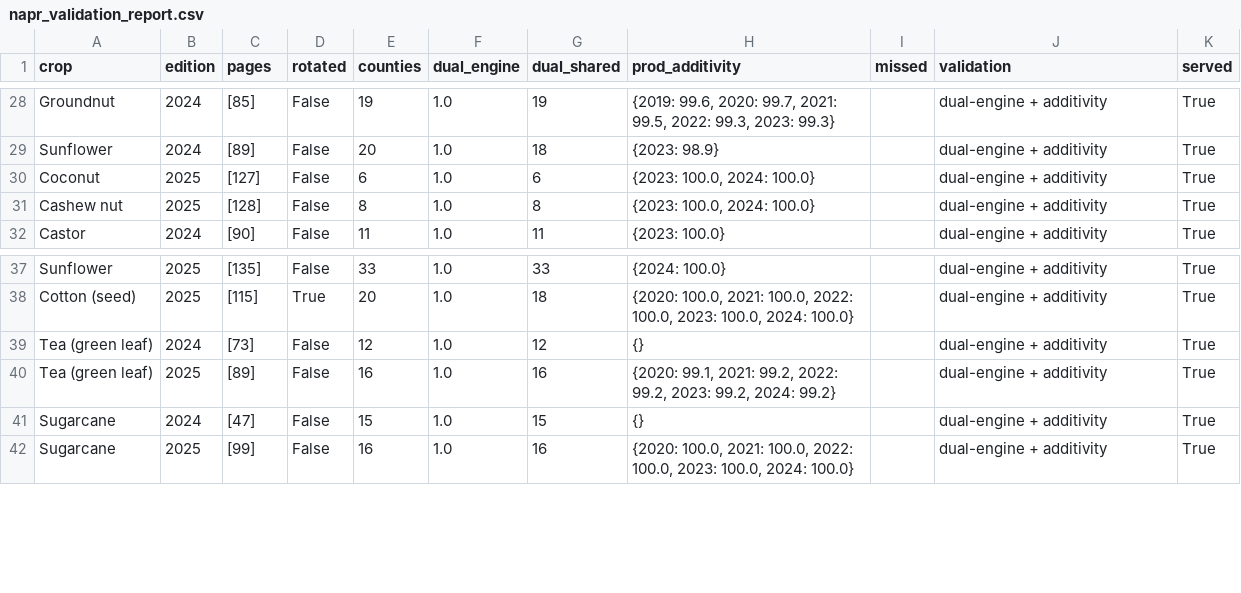
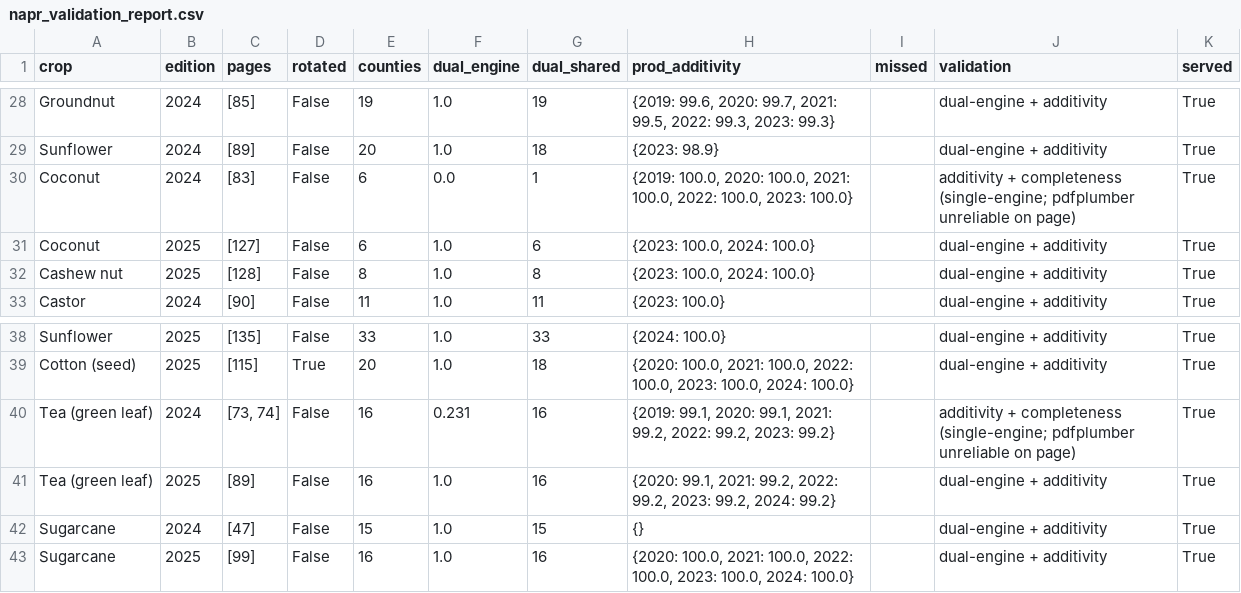
Before and after one commit to AdaptationAtlas/atlas_notebooks, a CSV file: data/KE-enso-explorer/_sources/napr_validation_report.csv, drawn as a sheet; only a part is shown, gaps mark what is left out.

```diff
--- a/data/KE-enso-explorer/_sources/napr_validation_report.csv
+++ b/data/KE-enso-explorer/_sources/napr_validation_report.csv
@@ -29,2 +29,3 @@ Groundnut,2024,[85],False,19,1.0,19,"{2019: 99.6, 2020: 99.7, 2021: 99.5, 2022:
 Sunflower,2024,[89],False,20,1.0,18,{2023: 98.9},,dual-engine + additivity,True
+Coconut,2024,[83],False,6,0.0,1,"{2019: 100.0, 2020: 100.0, 2021: 100.0, 2022: 100.0, 2023: 100.0}",,additivity + completeness (single-engine; pdfplumber unreliable on page),True
 Coconut,2025,[127],False,6,1.0,6,"{2023: 100.0, 2024: 100.0}",,dual-engine + additivity,True
@@ -38,3 +39,3 @@ Sunflower,2025,[135],False,33,1.0,33,{2024: 100.0},,dual-engine + additivity,Tru
 Cotton (seed),2025,[115],True,20,1.0,18,"{2020: 100.0, 2021: 100.0, 2022: 100.0, 2023: 100.0, 2024: 100.0}",,dual-engine + additivity,True
-Tea (green leaf),2024,[73],False,12,1.0,12,{},,dual-engine + additivity,True
+Tea (green leaf),2024,"[73, 74]",False,16,0.231,16,"{2019: 99.1, 2020: 99.1, 2021: 99.2, 2022: 99.2, 2023: 99.2}",,additivity + completeness (single-engine; pdfplumber unreliable on page),True
 Tea (green leaf),2025,[89],False,16,1.0,16,"{2020: 99.1, 2021: 99.2, 2022: 99.2, 2023: 99.2, 2024: 99.2}",,dual-engine + additivity,True
```
Also changed, not shown: data/KE-enso-explorer/_sources/napr_audit_ledger.csv, 3 other files.
